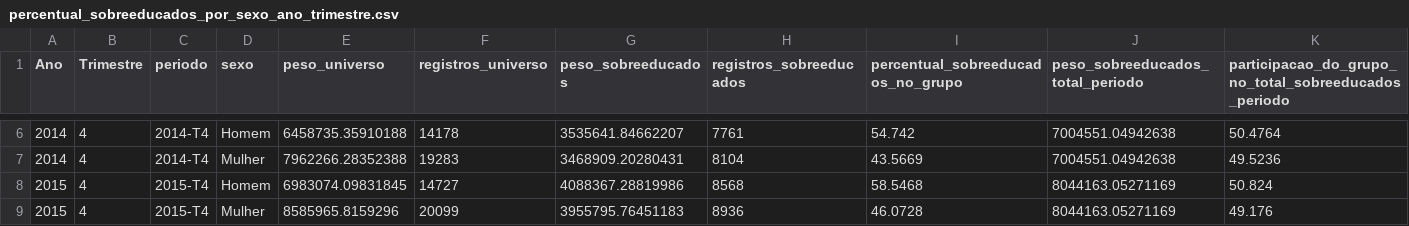
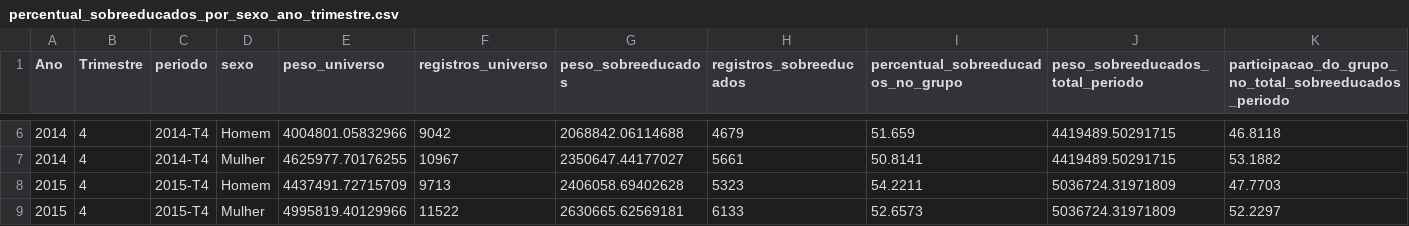
Before and after one commit to matheusargolo/projeto_ibge, a CSV file: saida/percentual_sobreeducados_por_sexo_ano_trimestre.csv, drawn as a sheet; only a part is shown, gaps mark what is left out; the diff covers the shown part only.

```diff
--- a/saida/percentual_sobreeducados_por_sexo_ano_trimestre.csv
+++ b/saida/percentual_sobreeducados_por_sexo_ano_trimestre.csv
@@ -6,4 +6,4 @@
-2014,4,"2014-T4","Homem",6458735.35910188,14178,3535641.84662207,7761,54.742,7004551.04942638,50.4764
-2014,4,"2014-T4","Mulher",7962266.28352388,19283,3468909.20280431,8104,43.5669,7004551.04942638,49.5236
-2015,4,"2015-T4","Homem",6983074.09831845,14727,4088367.28819986,8568,58.5468,8044163.05271169,50.824
-2015,4,"2015-T4","Mulher",8585965.8159296,20099,3955795.76451183,8936,46.0728,8044163.05271169,49.176
+2014,4,"2014-T4","Homem",4004801.05832966,9042,2068842.06114688,4679,51.659,4419489.50291715,46.8118
+2014,4,"2014-T4","Mulher",4625977.70176255,10967,2350647.44177027,5661,50.8141,4419489.50291715,53.1882
+2015,4,"2015-T4","Homem",4437491.72715709,9713,2406058.69402628,5323,54.2211,5036724.31971809,47.7703
+2015,4,"2015-T4","Mulher",4995819.40129966,11522,2630665.62569181,6133,52.6573,5036724.31971809,52.2297
```
Also changed, not shown: 168 edited cells elsewhere in this file, saida/comparacao_salarial_sobreeducados_vs_niveis_instrucao_ano_trimestre.csv, saida/numero_sobreeducados_brasil_por_ano_trimestre.csv, 47 other files.
